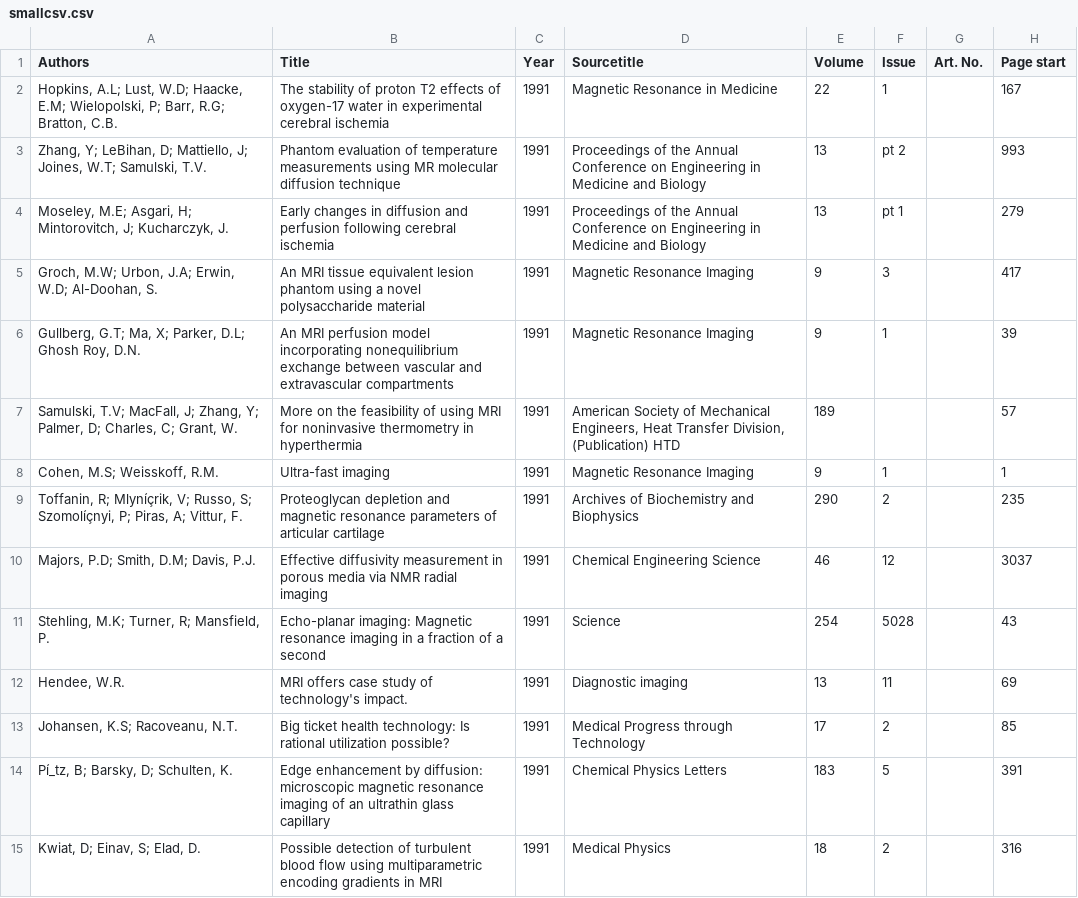
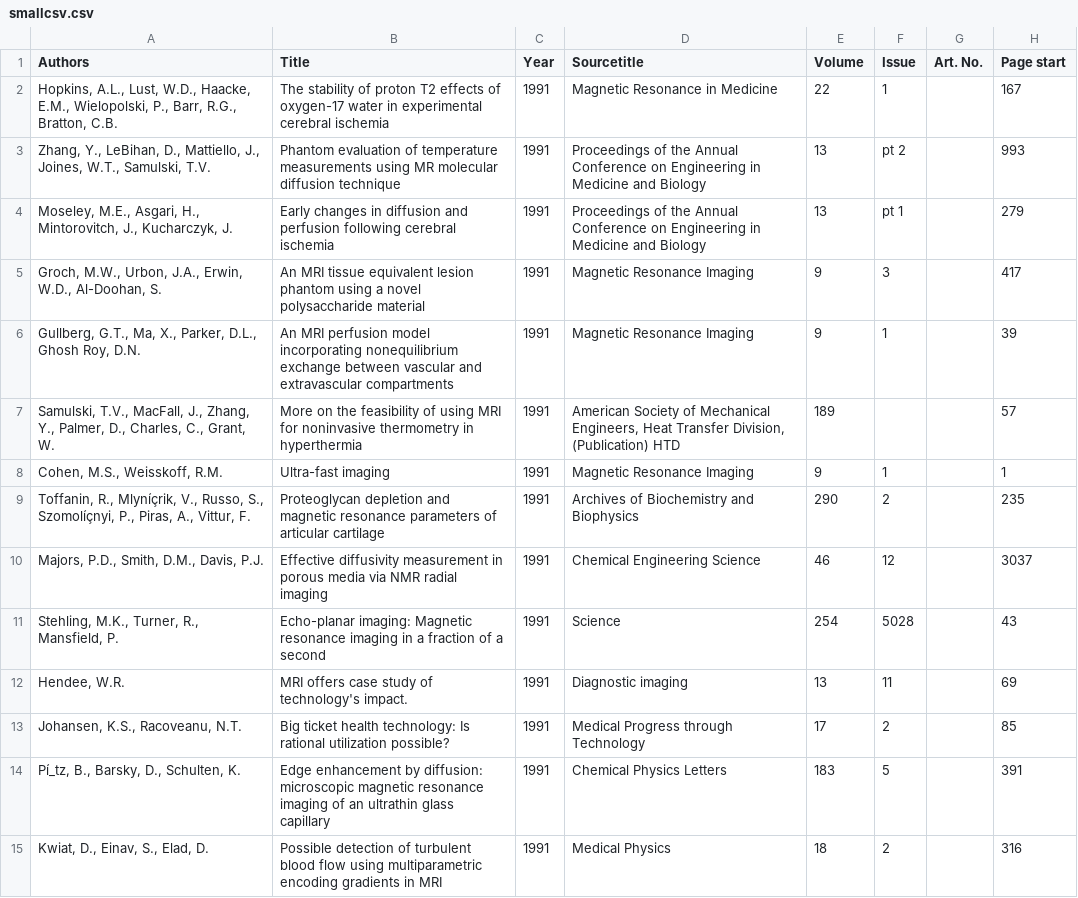
Before and after one commit to aberner6/wok, a CSV file: smallcsv.csv, drawn as a sheet; only a part is shown; the diff covers the shown part only; the diff names each change by its address in the sheet, - before the commit and + after, or states it on an @@ line.

```diff
--- a/smallcsv.csv
+++ b/smallcsv.csv
-A2 (Authors): Hopkins, A.L; Lust, W.D; Haacke, E.M; Wielopolski, P; Barr, R.G; Bratton, C.B.
+A2 (Authors): Hopkins, A.L., Lust, W.D., Haacke, E.M., Wielopolski, P., Barr, R.G., Bratton, C.B.
-A3 (Authors): Zhang, Y; LeBihan, D; Mattiello, J; Joines, W.T; Samulski, T.V.
+A3 (Authors): Zhang, Y., LeBihan, D., Mattiello, J., Joines, W.T., Samulski, T.V.
-A4 (Authors): Moseley, M.E; Asgari, H; Mintorovitch, J; Kucharczyk, J.
+A4 (Authors): Moseley, M.E., Asgari, H., Mintorovitch, J., Kucharczyk, J.
-A5 (Authors): Groch, M.W; Urbon, J.A; Erwin, W.D; Al-Doohan, S.
+A5 (Authors): Groch, M.W., Urbon, J.A., Erwin, W.D., Al-Doohan, S.
-A6 (Authors): Gullberg, G.T; Ma, X; Parker, D.L; Ghosh Roy,…
+A6 (Authors): Gullberg, G.T., Ma, X., Parker, D.L., Ghosh Roy,…
-A7 (Authors): Samulski, T.V; MacFall, J; Zhang, Y; Palmer, D; Charles, C; Grant, W.
+A7 (Authors): Samulski, T.V., MacFall, J., Zhang, Y., Palmer, D., Charles, C., Grant, W.
-A8 (Authors): Cohen, M.S; Weisskoff, R.M.
+A8 (Authors): Cohen, M.S., Weisskoff, R.M.
-A9 (Authors): Toffanin, R; Mlyníçrik, V; Russo, S; Szomolíçnyi, P; Piras, A; Vittur, F.
+A9 (Authors): Toffanin, R., Mlyníçrik, V., Russo, S., Szomolíçnyi, P., Piras, A., Vittur, F.
-A10 (Authors): Majors, P.D; Smith, D.M; Davis, P.J.
+A10 (Authors): Majors, P.D., Smith, D.M., Davis, P.J.
-A11 (Authors): Stehling, M.K; Turner, R; Mansfield, P.
+A11 (Authors): Stehling, M.K., Turner, R., Mansfield, P.
-A13 (Authors): Johansen, K.S; Racoveanu, N.T.
+A13 (Authors): Johansen, K.S., Racoveanu, N.T.
-A14 (Authors): Pí_tz, B; Barsky, D; Schulten, K.
+A14 (Authors): Pí_tz, B., Barsky, D., Schulten, K.
-A15 (Authors): Kwiat, D; Einav, S; Elad, D.
+A15 (Authors): Kwiat, D., Einav, S., Elad, D.
```
Also changed, not shown: 64 edited cells elsewhere in this file, 8 other files.
